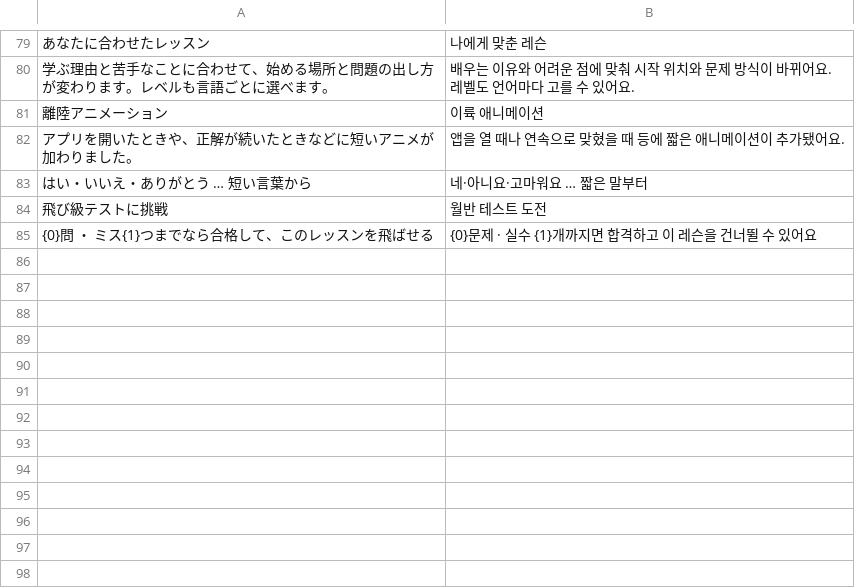
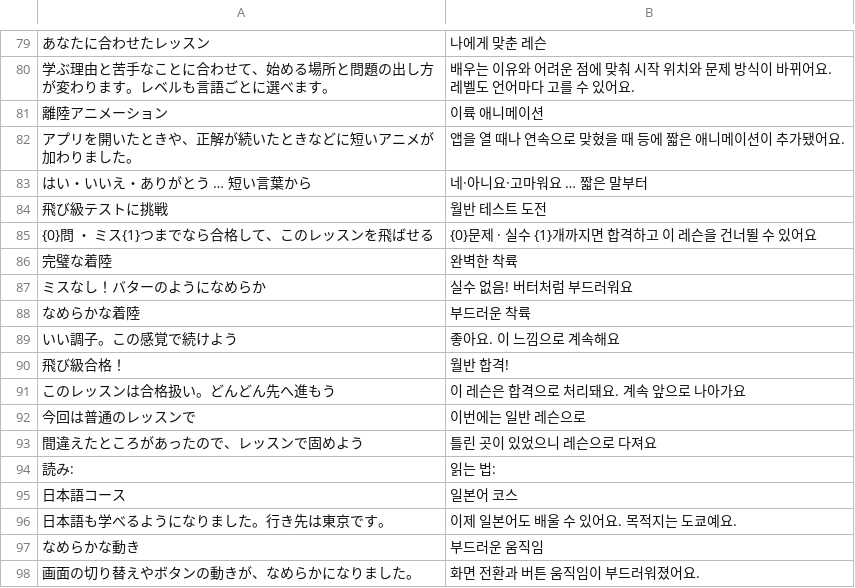
Before and after one commit to Yoshiusagi/Babel-Flight, a TSV file: app/babel-flight/i18n/ko/start.tsv, drawn as a sheet; only a part is shown, gaps mark what is left out; the diff names each change by its address in the sheet, - before the commit and + after, or states it on an @@ line.

```diff
--- a/app/babel-flight/i18n/ko/start.tsv
+++ b/app/babel-flight/i18n/ko/start.tsv
+row 86: 完璧な着陸 | 완벽한 착륙
+row 87: ミスなし！バターのようになめらか | 실수 없음! 버터처럼 부드러워요
+row 88: なめらかな着陸 | 부드러운 착륙
+row 89: いい調子。この感覚で続けよう | 좋아요. 이 느낌으로 계속해요
+row 90: 飛び級合格！ | 월반 합격!
+row 91: このレッスンは合格扱い。どんどん先へ進もう | 이 레슨은 합격으로 처리돼요. 계속 앞으로 나아가요
+row 92: 今回は普通のレッスンで | 이번에는 일반 레슨으로
+row 93: 間違えたところがあったので、レッスンで固めよう | 틀린 곳이 있었으니 레슨으로 다져요
+row 94: 読み: | 읽는 법:
+row 95: 日本語コース | 일본어 코스
+row 96: 日本語も学べるようになりました。行き先は東京です。 | 이제 일본어도 배울 수 있어요. 목적지는 도쿄예요.
+row 97: なめらかな動き | 부드러운 움직임
+row 98: 画面の切り替えやボタンの動きが、なめらかになりました。 | 화면 전환과 버튼 움직임이 부드러워졌어요.
```
Also changed, not shown: app/babel-flight/i18n/en/start.tsv, app/babel-flight/i18n/ko/cities.tsv, 40 other files.
